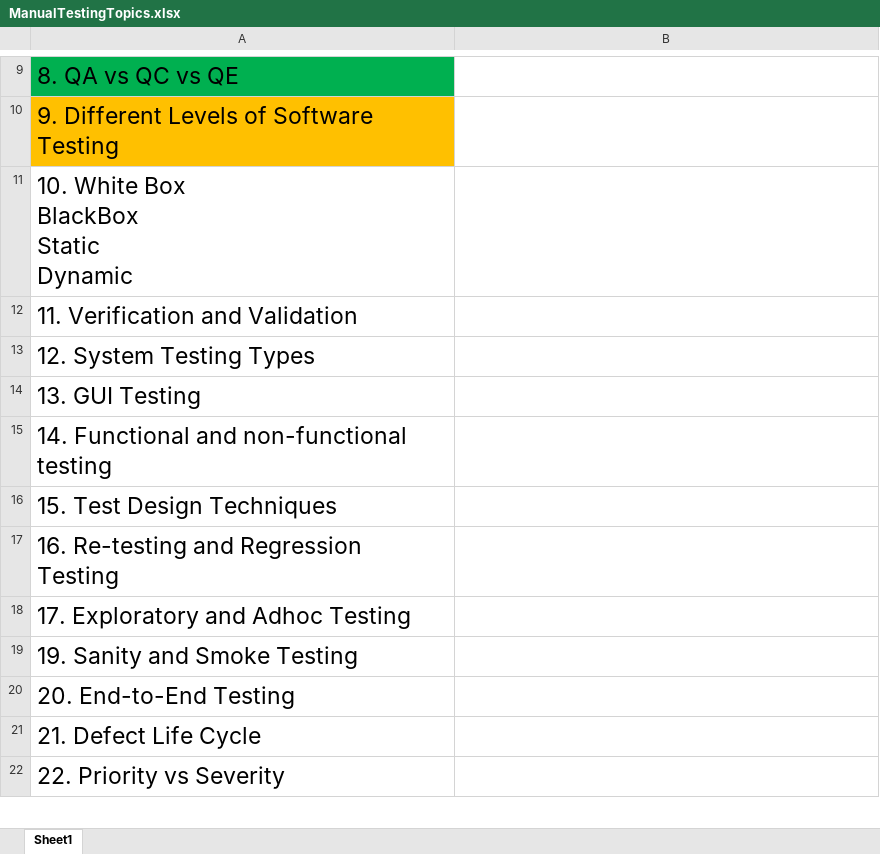
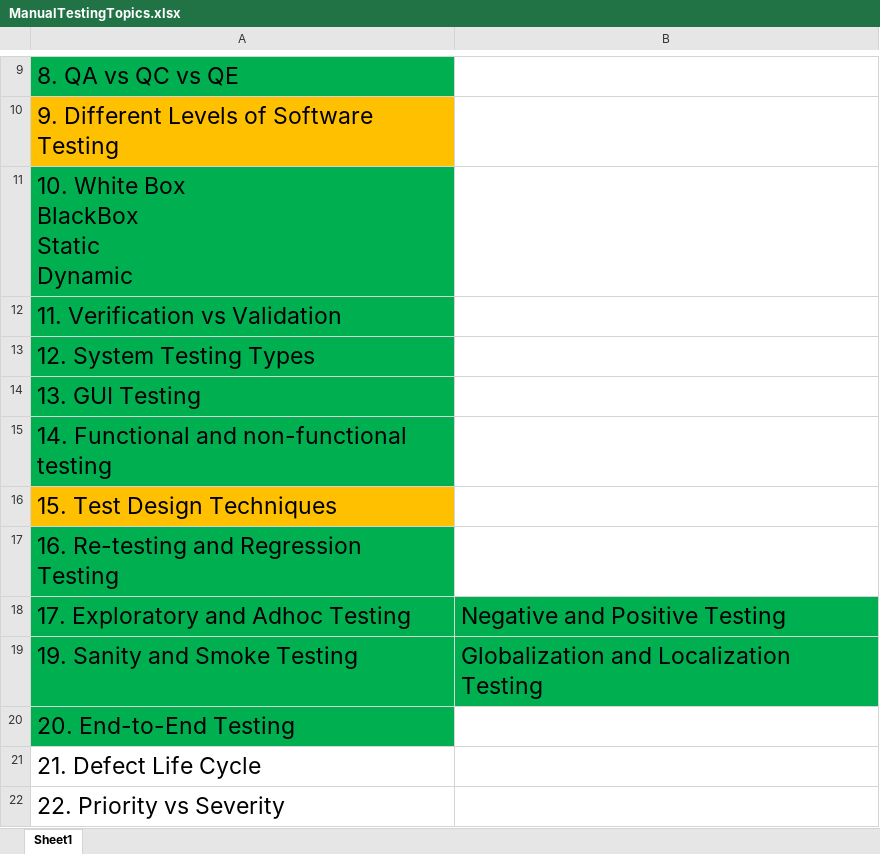
Before and after one commit to sarthakkumarpanda/ManualTestingMay2023Batch, an Excel workbook: ManualTestingTopics.xlsx, sheet Sheet1, drawn as a sheet; only a part is shown, gaps mark what is left out; values as stored, in another font and other column widths than the file's, no borders; the diff names each change by its address in the sheet, - before the commit and + after, or states it on an @@ line.

Commit message:
Testing Techniques, System testing and testing types

```diff
--- a/ManualTestingTopics.xlsx (sheet Sheet1)
+++ b/ManualTestingTopics.xlsx (sheet Sheet1)
-A11:A15 fill: none
+A11:A15 fill: #00B050
-A12: 11. Verification and Validation
+A12: 11. Verification vs Validation
-A16 fill: none
+A16 fill: #FFC000
-A17 fill: none
+A17 fill: #00B050
-A18:B19 fill: none
+A18:B19 fill: #00B050
-B18: (empty)
+B18: Negative and Positive Testing
-B19: (empty)
+B19: Globalization and Localization Testing
-A20 fill: none
+A20 fill: #00B050
```
Also changed, not shown: 2 other files.
